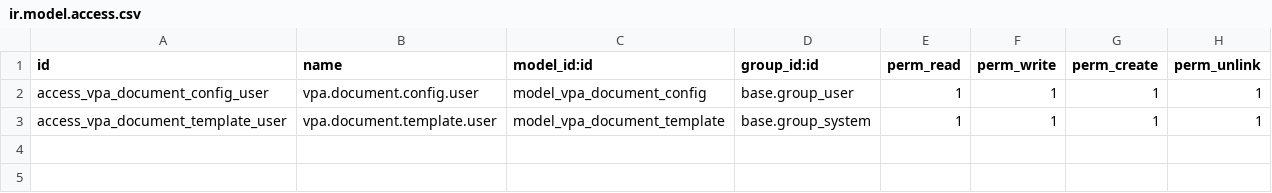
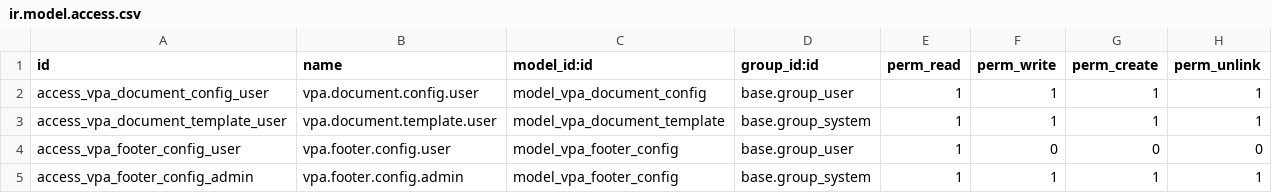
Before and after one commit to GhalaGroup/GhalaGroup, a CSV file: custom_addons/vpa_document_layout/security/ir.model.access.csv, drawn as a sheet; the diff names each change by its address in the sheet, - before the commit and + after, or states it on an @@ line.

Commit message:
Add unified footer management system
- New vpa.footer.config model for dedicated footer configurations
- Footer types: Customer (with bank details), Internal (computer generated note)
- Layout options: Single, Two Column, Three Column, Custom HTML
- Override all 7 Odoo external layouts to use VPA unified footer
- Auto-detect footer type based on report (quotes/invoices vs MFG/picking)
- Multi-company support with per-company footer configs
- Default customer and internal footer configs created on install
- Simplified Footer tab in templates with dropdown selector
- Renamed Legacy menu to Global Layout Settings

```diff
--- a/custom_addons/vpa_document_layout/security/ir.model.access.csv
+++ b/custom_addons/vpa_document_layout/security/ir.model.access.csv
+row 4: access_vpa_footer_config_user | vpa.footer.config.user | model_vpa_footer_config | base.group_user | 1 | 0 | 0 | 0
+row 5: access_vpa_footer_config_admin | vpa.footer.config.admin | model_vpa_footer_config | base.group_system | 1 | 1 | 1 | 1
```
Also changed, not shown: 10 other files.
